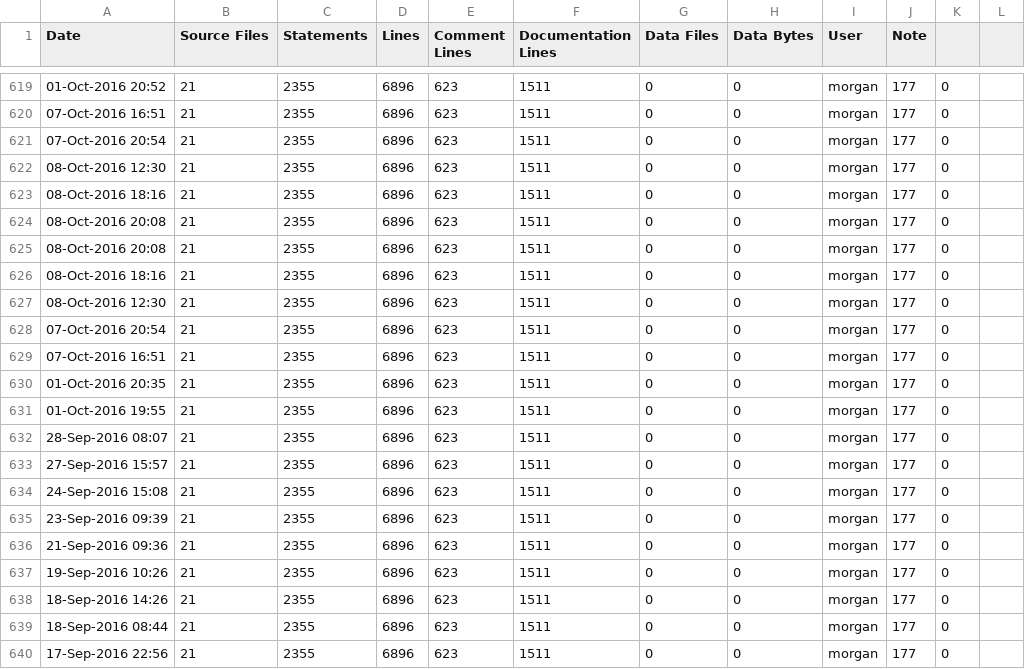
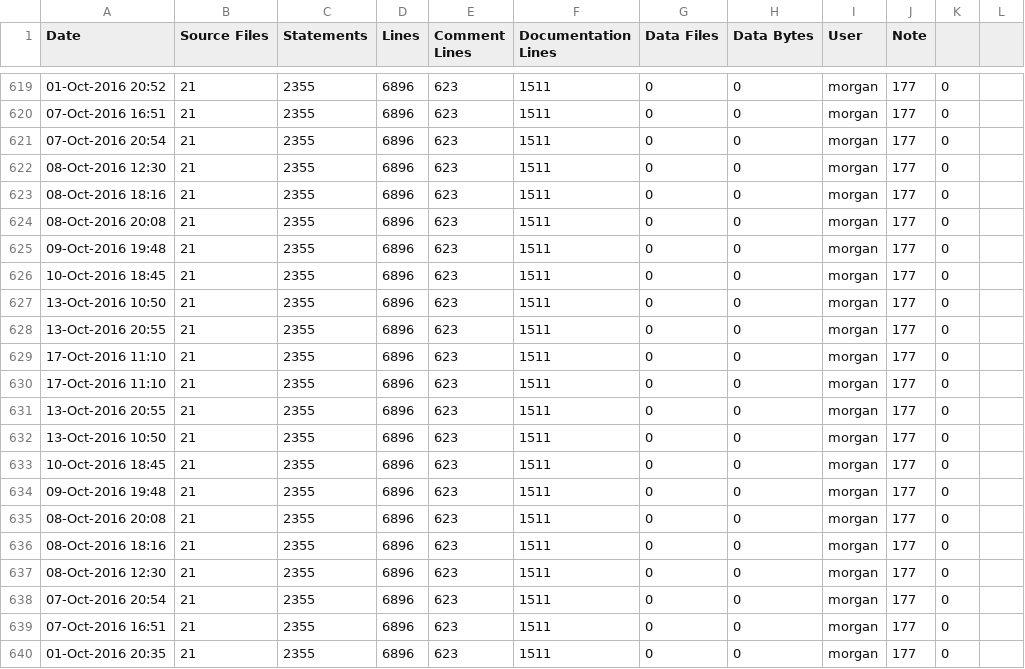
Before and after one commit to RomkoSI/G3D, a CSV file: G3D10/qrencode.lib/ice-stats.csv, drawn as a sheet; only a part is shown, gaps mark what is left out; the shorter side is filled out with more unchanged rows; the diff names each change by its address in the sheet, - before the commit and + after, or states it on an @@ line.

```diff
--- a/G3D10/qrencode.lib/ice-stats.csv
+++ b/G3D10/qrencode.lib/ice-stats.csv
+row 625: 09-Oct-2016 19:48 | 21 | 2355 | 6896 | 623 | 1511 | 0 | 0 | morgan | 177 | 0
+row 626: 10-Oct-2016 18:45 | 21 | 2355 | 6896 | 623 | 1511 | 0 | 0 | morgan | 177 | 0
+row 627: 13-Oct-2016 10:50 | 21 | 2355 | 6896 | 623 | 1511 | 0 | 0 | morgan | 177 | 0
+row 628: 13-Oct-2016 20:55 | 21 | 2355 | 6896 | 623 | 1511 | 0 | 0 | morgan | 177 | 0
+row 629: 17-Oct-2016 11:10 | 21 | 2355 | 6896 | 623 | 1511 | 0 | 0 | morgan | 177 | 0
+row 630: 17-Oct-2016 11:10 | 21 | 2355 | 6896 | 623 | 1511 | 0 | 0 | morgan | 177 | 0
+row 631: 13-Oct-2016 20:55 | 21 | 2355 | 6896 | 623 | 1511 | 0 | 0 | morgan | 177 | 0
+row 632: 13-Oct-2016 10:50 | 21 | 2355 | 6896 | 623 | 1511 | 0 | 0 | morgan | 177 | 0
+row 633: 10-Oct-2016 18:45 | 21 | 2355 | 6896 | 623 | 1511 | 0 | 0 | morgan | 177 | 0
+row 634: 09-Oct-2016 19:48 | 21 | 2355 | 6896 | 623 | 1511 | 0 | 0 | morgan | 177 | 0
```
Also changed, not shown: G3D10/civetweb.lib/ice-stats.csv, G3D10/enet.lib/ice-stats.csv, 11 other files.
